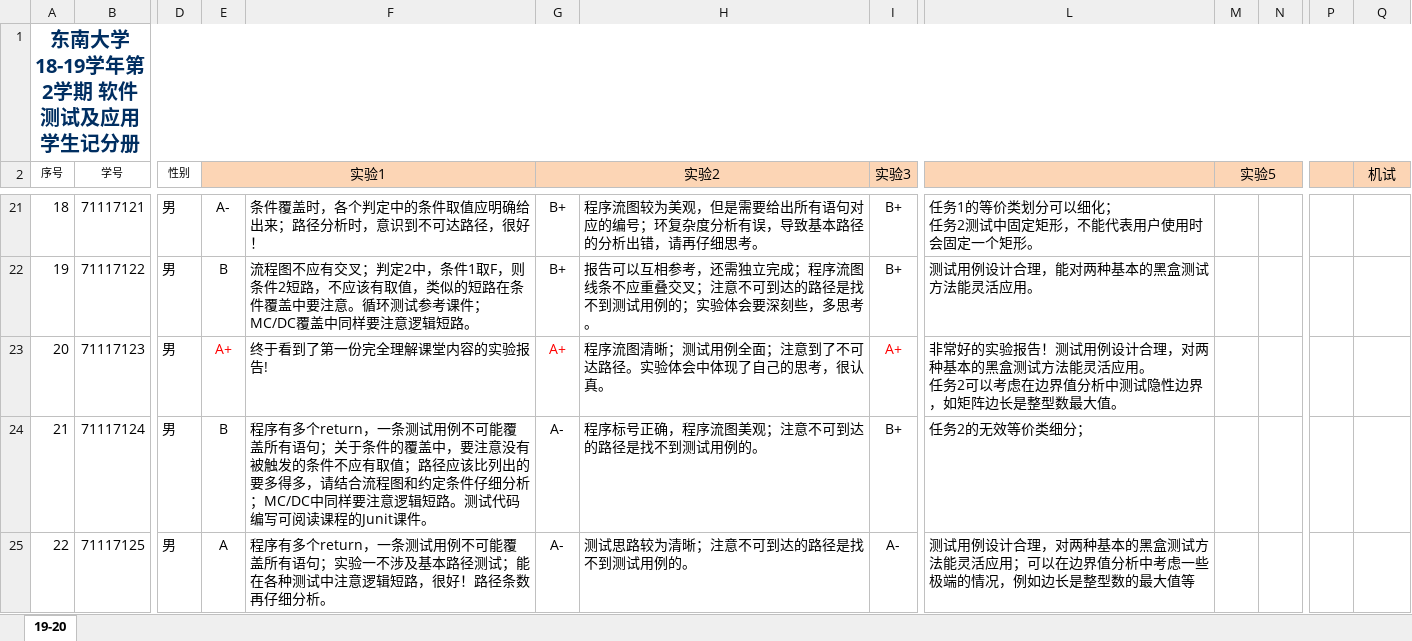
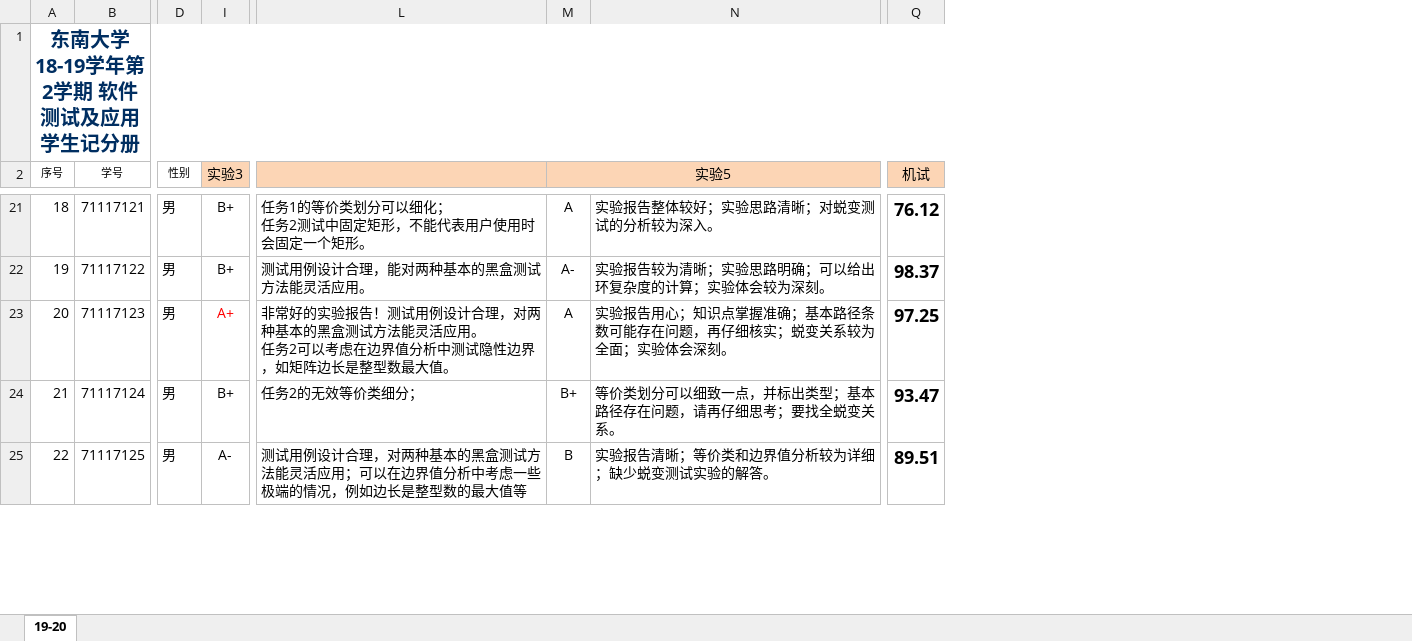
Before and after one commit to npubird/softwaretesting, an Excel workbook: 19-20汪鹏老师班-平时成绩单.xlsx, sheet 19-20, drawn as a sheet; only a part is shown, gaps mark what is left out; values as stored, in another font and other column widths than the file's, no borders; removed rows and columns are numbered as before the commit, all else as after; the diff covers the shown part only; the diff names each change by its address in the sheet, - before the commit and + after, or states it on an @@ line.

```diff
--- a/19-20汪鹏老师班-平时成绩单.xlsx (sheet 19-20)
+++ b/19-20汪鹏老师班-平时成绩单.xlsx (sheet 19-20)
@@ column E (实验1) hidden, rows 21-25: A- | B | A+ | B | A @@
@@ column F hidden, rows 21-25: 条件覆盖时，各个判定中的条件取值应明确给出来；路径分析时，意识到不可达路径，很好！ | 流程图不应有交叉；判定2中，条件1取F，则条件2短路，不应该有取值，类似的短路在条件覆盖中要注意。循环测试参考课件；MC/DC覆盖中同样要注意逻辑短路。 | 终于看到了第一份完全理解课堂内容的实验报告! | 程序有多个return，一条测试用例不可能覆盖所有语句；关于条件的覆盖中，要注意没有被触发的条件不应有取值；路径应该比列出的要多得多，请结合流程图和约定条件仔细分析；MC/DC中同样要注意逻辑短路。测试代码编写可阅读课程的Junit课件。 | 程序有多个return，一条测试用例不可能覆盖所有语句；实验一不涉及基本路径测试；能在各种测试中注意逻辑短路，很好！路径条数再仔细分析。 @@
@@ column G (实验2) hidden, rows 21-25: B+ | B+ | A+ | A- | A- @@
@@ column H hidden, rows 21-25: 程序流图较为美观，但是需要给出所有语句对应的编号；环复杂度分析有误，导致基本路径的分析出错，请再仔细思考。 | 报告可以互相参考，还需独立完成；程序流图线条不应重叠交叉；注意不可到达的路径是找不到测试用例的；实验体会要深刻些，多思考。 | 程序流图清晰；测试用例全面；注意到了不可达路径。实验体会中体现了自己的思考，很认真。 | 程序标号正确，程序流图美观；注意不可到达的路径是找不到测试用例的。 | 测试思路较为清晰；注意不可到达的路径是找不到测试用例的。 @@
-column N, empty
+column N, rows 21-25: 实验报告整体较好；实验思路清晰；对蜕变测试的分析较为深入。 | 实验报告较为清晰；实验思路明确；可以给出环复杂度的计算；实验体会较为深刻。 | 实验报告用心；知识点掌握准确；基本路径条数可能存在问题，再仔细核实；蜕变关系较为全面；实验体会深刻。 | 等价类划分可以细致一点，并标出类型；基本路径存在问题，请再仔细思考；要找全蜕变关系。 | 实验报告清晰；等价类和边界值分析较为详细；缺少蜕变测试实验的解答。
@@ column P hidden, empty @@
-M21 (实验5): (empty)
+M21 (实验5): A
-Q21 (机试): (empty)
+Q21 (机试): 76.12
-M22 (实验5): (empty)
+M22 (实验5): A-
-Q22 (机试): (empty)
+Q22 (机试): 98.37
-M23 (实验5): (empty)
+M23 (实验5): A
-Q23 (机试): (empty)
+Q23 (机试): 97.25
-M24 (实验5): (empty)
+M24 (实验5): B+
-Q24 (机试): (empty)
+Q24 (机试): 93.47
-M25 (实验5): (empty)
+M25 (实验5): B
-Q25 (机试): (empty)
+Q25 (机试): 89.51
```
Also changed, not shown: 4 added rows, 137 edited cells and cell formats elsewhere in this sheet.
